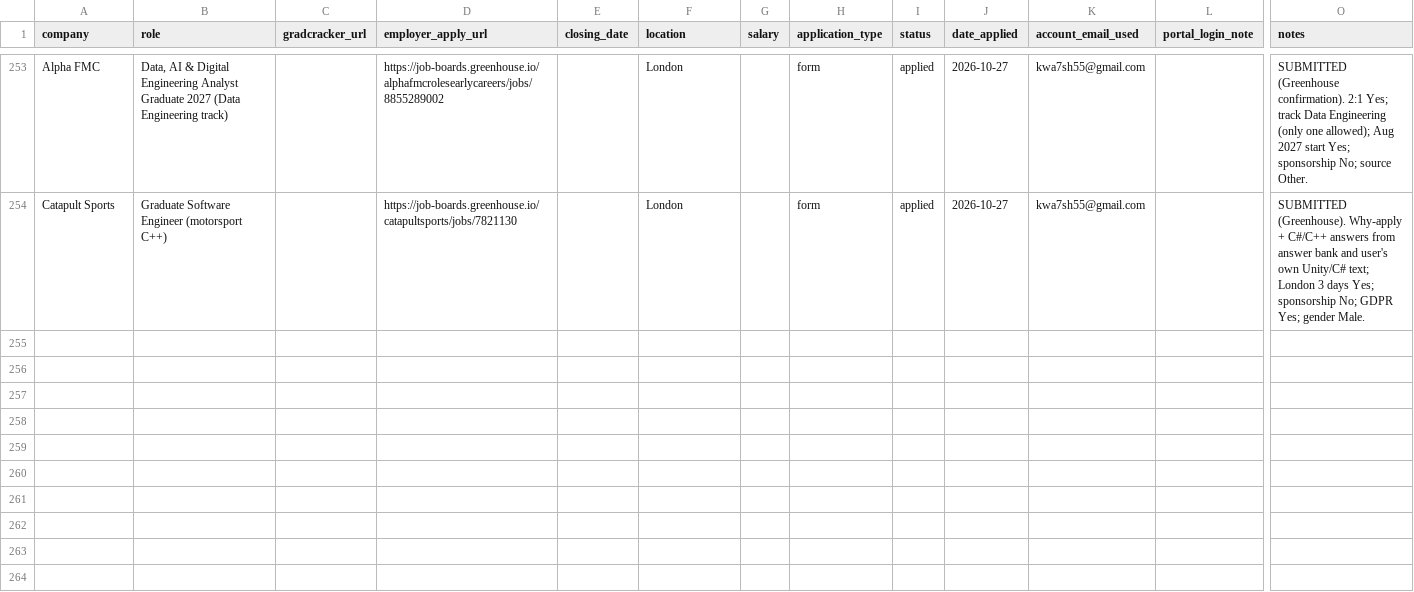
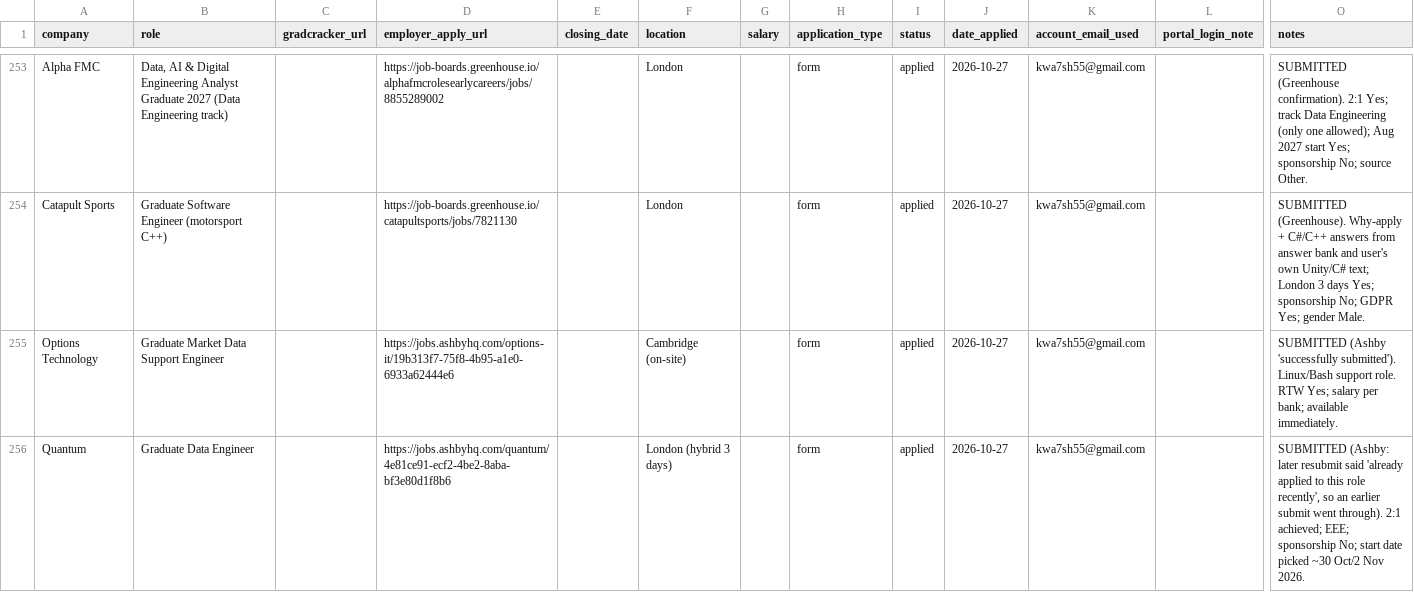
Before and after one commit to Khalid81i/myfirstrepo, a CSV file: applications/tracker.csv, drawn as a sheet; only a part is shown, gaps mark what is left out; rows hold the shown columns only; the diff names each change by its address in the sheet, - before the commit and + after, or states it on an @@ line.

```diff
--- a/applications/tracker.csv
+++ b/applications/tracker.csv
+row 255: Options Technology | Graduate Market Data Support Engineer |  | https://jobs.ashbyhq.com/options-it/19b313f7-75f8-4b95-a1e0-6933a62444e6 |  | Cambridge (on-site) |  | form | applied | 2026-10-27 | kwa7sh55@gmail.com |  | SUBMITTED (Ashby 'successfully submitted'). Linux/Bash support role. RTW Yes; salary per bank; available immediately.
+row 256: Quantum | Graduate Data Engineer |  | https://jobs.ashbyhq.com/quantum/4e81ce91-ecf2-4be2-8aba-bf3e80d1f8b6 |  | London (hybrid 3 days) |  | form | applied | 2026-10-27 | kwa7sh55@gmail.com |  | SUBMITTED (Ashby: later resubmit said 'already applied to this role recently', so an earlier submit went through). 2:1 achieved; EEE; sponsorship No; start date picked ~30 Oct/2 Nov 2026.
```
